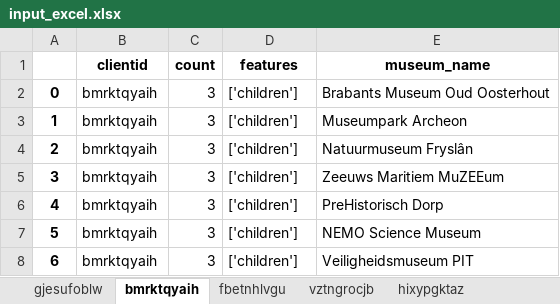
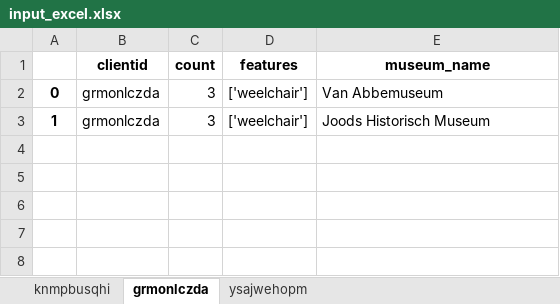
Before and after one commit to lexpoon/DSP, an Excel workbook: input_excel.xlsx, sheet grmonlczda, drawn as a sheet; values as stored, in another font and other column widths than the file's, no borders; the diff names each change by its address in the sheet, - before the commit and + after, or states it on an @@ line.

```diff
--- a/input_excel.xlsx (sheet grmonlczda)
+++ b/input_excel.xlsx (sheet grmonlczda)
-sheet tab: gjesufoblw
+sheet tab: knmpbusqhi
-sheet tab: bmrktqyaih
+sheet tab: grmonlczda
-sheet tab: fbetnhlvgu
+sheet tab: ysajwehopm
-sheet tab: vztngrocjb
-sheet tab: hixypgktaz
-B2:B3 (clientid): bmrktqyaih
+B2:B3 (clientid): grmonlczda
-D2:D3 (features): ['children']
+D2:D3 (features): ['weelchair']
-E2 (museum_name): Brabants Museum Oud Oosterhout
+E2 (museum_name): Van Abbemuseum
-E3 (museum_name): Museumpark Archeon
+E3 (museum_name): Joods Historisch Museum
-row 4: 2 | bmrktqyaih | 3 | ['children'] | Natuurmuseum Fryslân
-row 5: 3 | bmrktqyaih | 3 | ['children'] | Zeeuws Maritiem MuZEEum
-row 6: 4 | bmrktqyaih | 3 | ['children'] | PreHistorisch Dorp
-row 7: 5 | bmrktqyaih | 3 | ['children'] | NEMO Science Museum
-row 8: 6 | bmrktqyaih | 3 | ['children'] | Veiligheidsmuseum PIT
```
Also changed, not shown: sheet knmpbusqhi, sheet ysajwehopm, other sheet tabs, validation_excel.xlsx, 6 other files.
